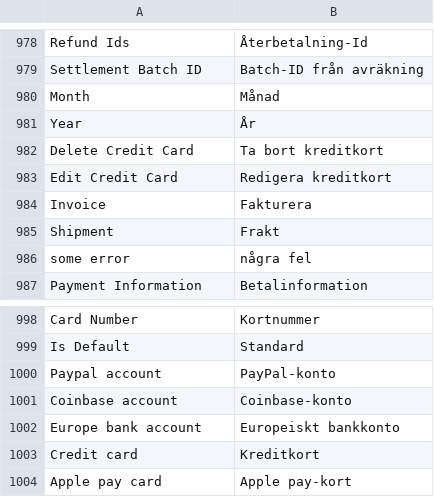
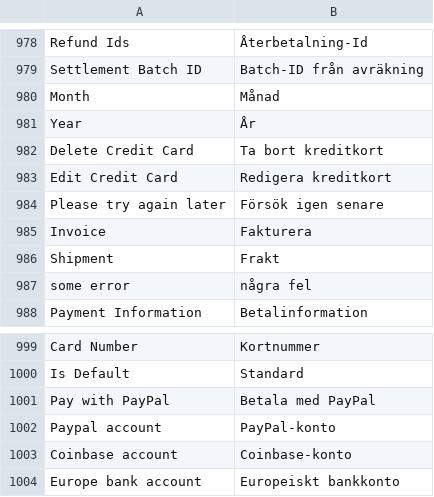
Before and after one commit to magento-l10n/language-sv_SE, a CSV file: sv_SE.csv, drawn as a sheet; only a part is shown, gaps mark what is left out; the shorter side is filled out with more unchanged rows; the diff names each change by its address in the sheet, - before the commit and + after, or states it on an @@ line.

Commit message:
Updating translations from Crowdin.

```diff
--- a/sv_SE.csv
+++ b/sv_SE.csv
+row 984: Please try again later | Försök igen senare
+row 1001: Pay with PayPal | Betala med PayPal
```
Also changed, not shown: 1 other file.
